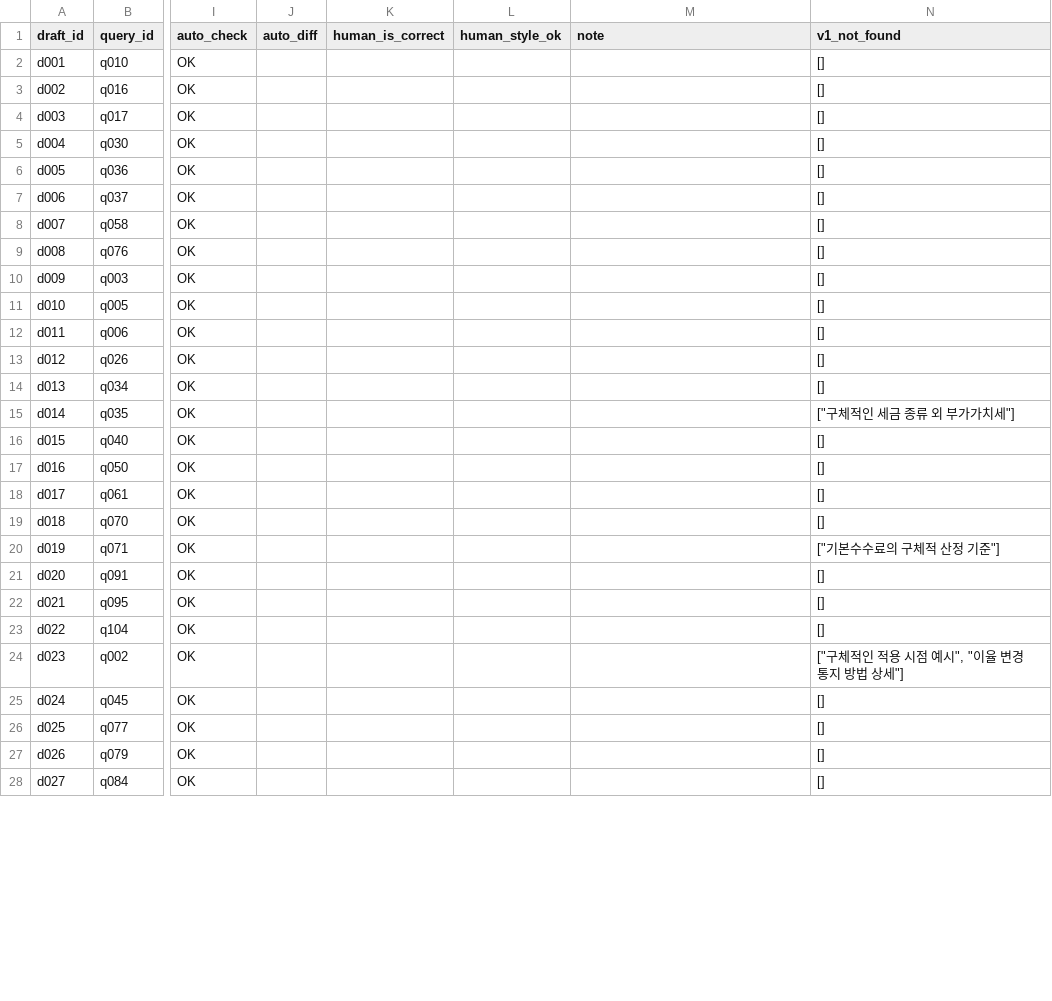
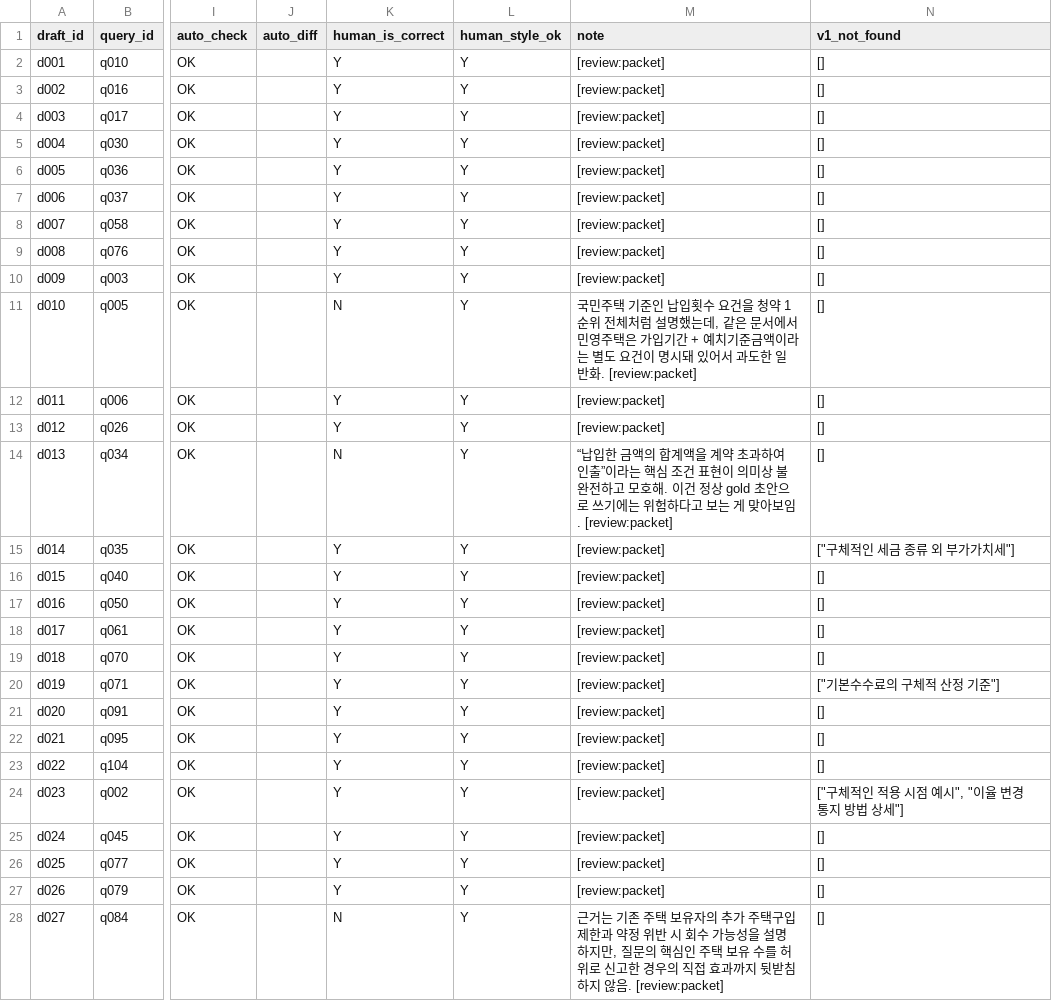
Before and after one commit to FlightChamp/finguide-rag, a CSV file: data/eval/v2/clean_drafts_v1.csv, drawn as a sheet; only a part is shown, gaps mark what is left out; the diff covers the shown part only; the diff names each change by its address in the sheet, - before the commit and + after, or states it on an @@ line.

```diff
--- a/data/eval/v2/clean_drafts_v1.csv
+++ b/data/eval/v2/clean_drafts_v1.csv
-K2:K10 (human_is_correct): (empty)
+K2:K10 (human_is_correct): Y
-L2:L28 (human_style_ok): (empty)
+L2:L28 (human_style_ok): Y
-M2:M10 (note): (empty)
+M2:M10 (note): [review:packet]
-K11 (human_is_correct): (empty)
+K11 (human_is_correct): N
-M11 (note): (empty)
+M11 (note): 국민주택 기준인 납입횟수 요건을 청약 1순위 전체처럼 설명했는데, 같은 문서에서 민영주택은 가입기간 + 예치기준금액이라는 별도 요건이 명시돼 있어서 과도한 일반화. [review:packet]
-K12:K13 (human_is_correct): (empty)
+K12:K13 (human_is_correct): Y
-M12:M13 (note): (empty)
+M12:M13 (note): [review:packet]
-K14 (human_is_correct): (empty)
+K14 (human_is_correct): N
-M14 (note): (empty)
+M14 (note): “납입한 금액의 합계액을 계약 초과하여 인출”이라는 핵심 조건 표현이 의미상 불완전하고 모호해. 이건 정상 gold 초안으로 쓰기에는 위험하다고 보는 게 맞아보임. [review:packet]
-K15:K27 (human_is_correct): (empty)
+K15:K27 (human_is_correct): Y
-M15:M27 (note): (empty)
+M15:M27 (note): [review:packet]
-K28 (human_is_correct): (empty)
+K28 (human_is_correct): N
-M28 (note): (empty)
+M28 (note): 근거는 기존 주택 보유자의 추가 주택구입 제한과 약정 위반 시 회수 가능성을 설명하지만, 질문의 핵심인 주택 보유 수를 허위로 신고한 경우의 직접 효과까지 뒷받침하지 않음. [review:packet]
```
Also changed, not shown: 9 edited cells elsewhere in this file, 5 other files.
